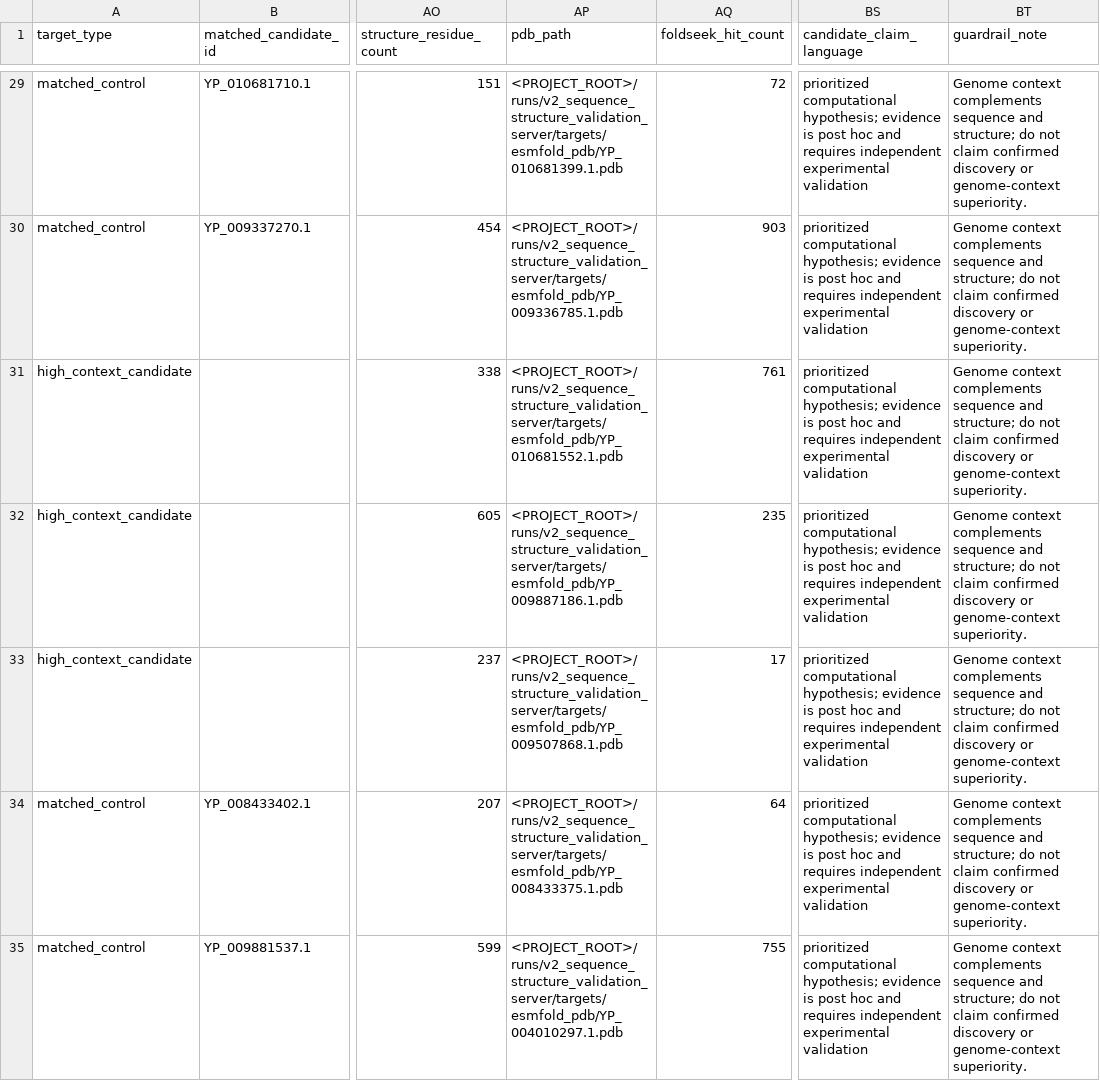
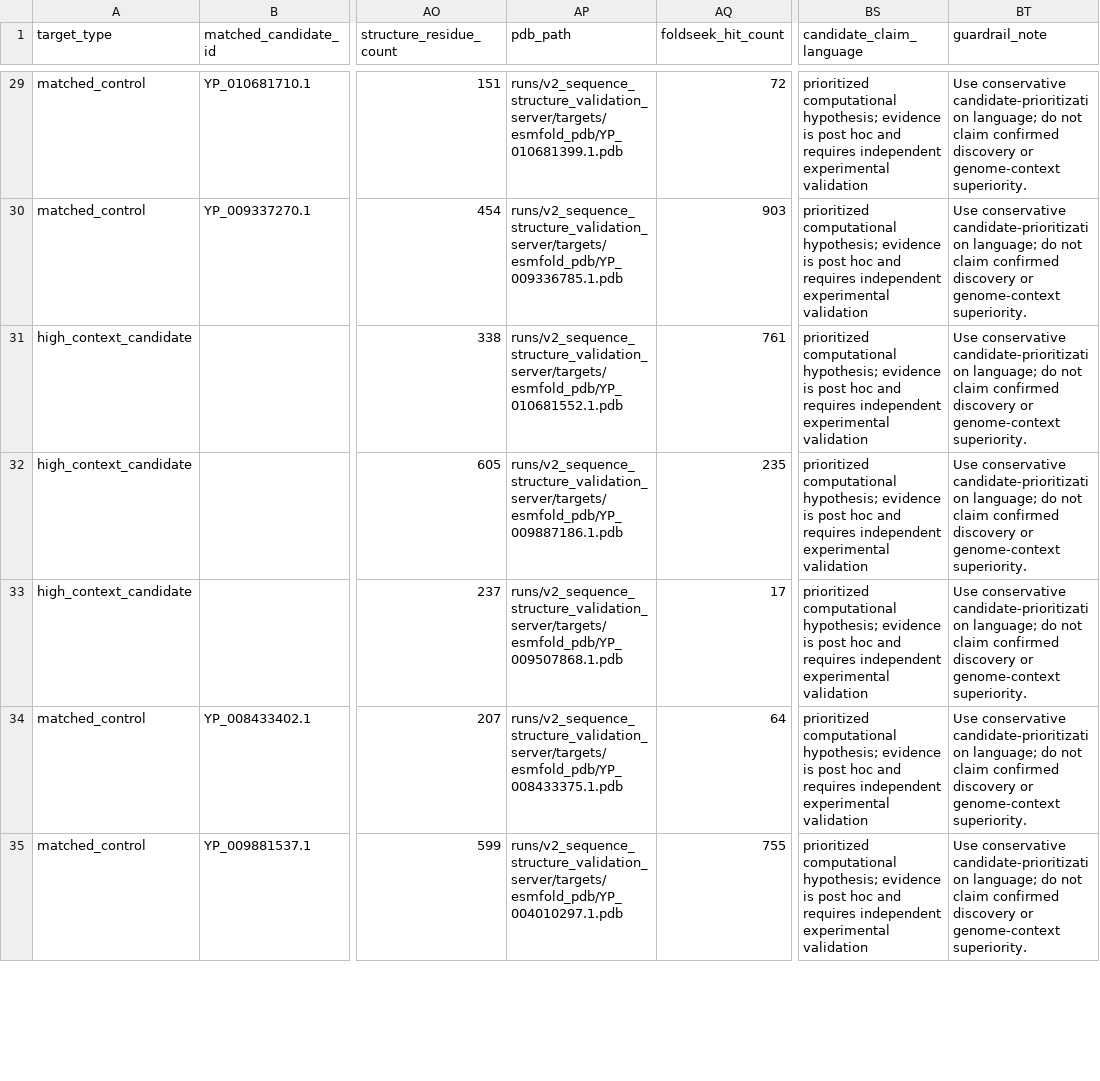
Before and after one commit to shayuanxukuang/viral-context-function-v2, a TSV file: supplementary_tables/S22_validation_integrated_evidence.tsv, drawn as a sheet; only a part is shown, gaps mark what is left out; the diff covers the shown part only; the diff names each change by its address in the sheet, - before the commit and + after, or states it on an @@ line.

```diff
--- a/supplementary_tables/S22_validation_integrated_evidence.tsv
+++ b/supplementary_tables/S22_validation_integrated_evidence.tsv
-AP29 (pdb_path): <PROJECT_ROOT>/runs/v2_sequence_structure_validation_server/targets/esmfold_pdb/YP_010681399.1.pdb
+AP29 (pdb_path): runs/v2_sequence_structure_validation_server/targets/esmfold_pdb/YP_010681399.1.pdb
-BT29:BT35 (guardrail_note): Genome context complements sequence and structure; do not…
+BT29:BT35 (guardrail_note): Use conservative candidate-prioritization language; do not…
-AP30 (pdb_path): <PROJECT_ROOT>/runs/v2_sequence_structure_validation_server/targets/esmfold_pdb/YP_009336785.1.pdb
+AP30 (pdb_path): runs/v2_sequence_structure_validation_server/targets/esmfold_pdb/YP_009336785.1.pdb
-AP31 (pdb_path): <PROJECT_ROOT>/runs/v2_sequence_structure_validation_server/targets/esmfold_pdb/YP_010681552.1.pdb
+AP31 (pdb_path): runs/v2_sequence_structure_validation_server/targets/esmfold_pdb/YP_010681552.1.pdb
-AP32 (pdb_path): <PROJECT_ROOT>/runs/v2_sequence_structure_validation_server/targets/esmfold_pdb/YP_009887186.1.pdb
+AP32 (pdb_path): runs/v2_sequence_structure_validation_server/targets/esmfold_pdb/YP_009887186.1.pdb
-AP33 (pdb_path): <PROJECT_ROOT>/runs/v2_sequence_structure_validation_server/targets/esmfold_pdb/YP_009507868.1.pdb
+AP33 (pdb_path): runs/v2_sequence_structure_validation_server/targets/esmfold_pdb/YP_009507868.1.pdb
-AP34 (pdb_path): <PROJECT_ROOT>/runs/v2_sequence_structure_validation_server/targets/esmfold_pdb/YP_008433375.1.pdb
+AP34 (pdb_path): runs/v2_sequence_structure_validation_server/targets/esmfold_pdb/YP_008433375.1.pdb
-AP35 (pdb_path): <PROJECT_ROOT>/runs/v2_sequence_structure_validation_server/targets/esmfold_pdb/YP_004010297.1.pdb
+AP35 (pdb_path): runs/v2_sequence_structure_validation_server/targets/esmfold_pdb/YP_004010297.1.pdb
```
Also changed, not shown: 130 edited cells elsewhere in this file, supplementary_tables/S22_validation_guardrails.tsv, supplementary_tables/S23_figure6_candidate_case_rankings.tsv, 47 other files.
